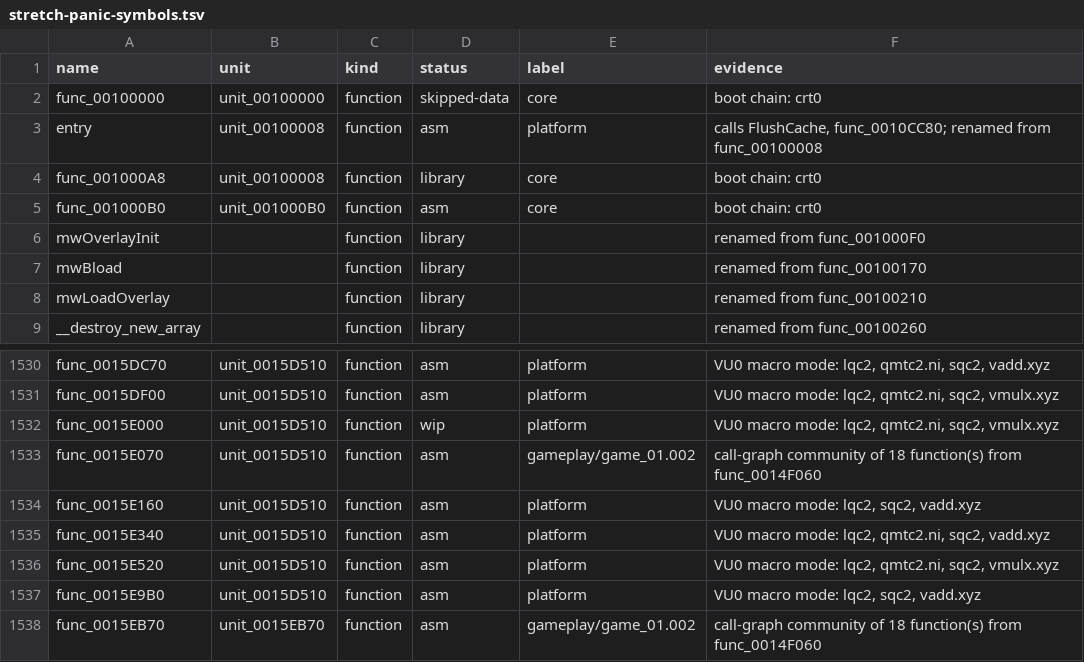
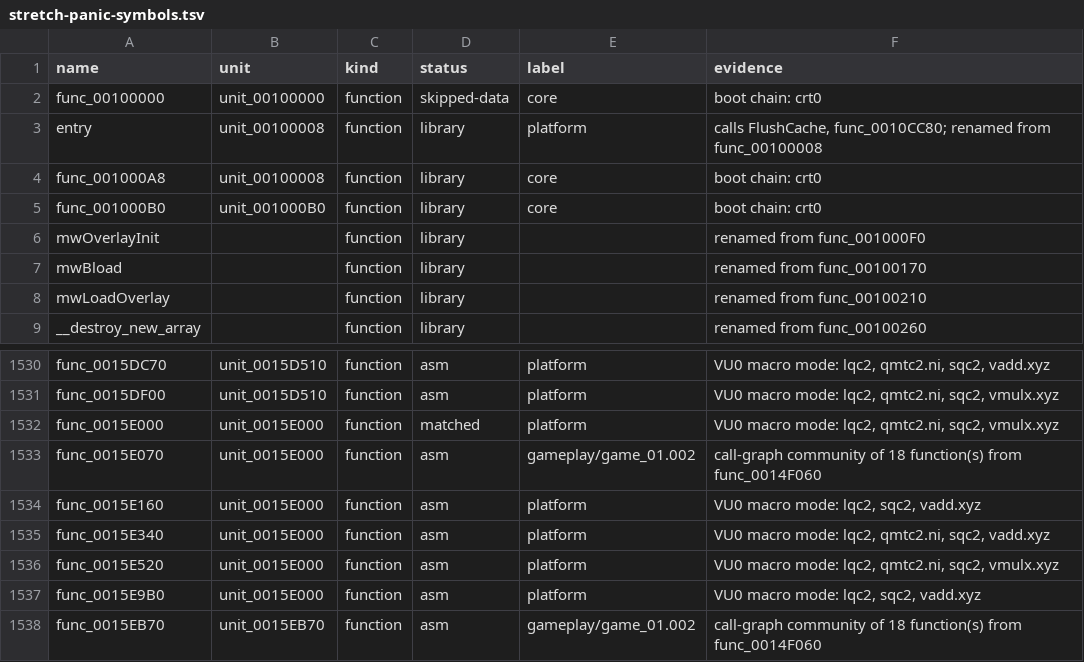
Before and after one commit to Harskov/stretch-panic-usa, a TSV file: symbols/stretch-panic-symbols.tsv, drawn as a sheet; only a part is shown, gaps mark what is left out.

```diff
--- a/symbols/stretch-panic-symbols.tsv
+++ b/symbols/stretch-panic-symbols.tsv
@@ -2,5 +2,5 @@ name	unit	kind	status	label	evidence
 func_00100000	unit_00100000	function	skipped-data	core	boot chain: crt0
-entry	unit_00100008	function	asm	platform	calls FlushCache, func_0010CC80; renamed from func_00100008
+entry	unit_00100008	function	library	platform	calls FlushCache, func_0010CC80; renamed from func_00100008
 func_001000A8	unit_00100008	function	library	core	boot chain: crt0
-func_001000B0	unit_001000B0	function	asm	core	boot chain: crt0
+func_001000B0	unit_001000B0	function	library	core	boot chain: crt0
 mwOverlayInit		function	library		renamed from func_001000F0
@@ -1531,8 +1531,8 @@ func_0015DC70	unit_0015D510	function	asm	platform	VU0 macro mode: lqc2, qmtc2.ni
 func_0015DF00	unit_0015D510	function	asm	platform	VU0 macro mode: lqc2, qmtc2.ni, sqc2, vmulx.xyz
-func_0015E000	unit_0015D510	function	wip	platform	VU0 macro mode: lqc2, qmtc2.ni, sqc2, vmulx.xyz
-func_0015E070	unit_0015D510	function	asm	gameplay/game_01.002	call-graph community of 18 function(s) from func_0014F060
-func_0015E160	unit_0015D510	function	asm	platform	VU0 macro mode: lqc2, sqc2, vadd.xyz
-func_0015E340	unit_0015D510	function	asm	platform	VU0 macro mode: lqc2, qmtc2.ni, sqc2, vadd.xyz
-func_0015E520	unit_0015D510	function	asm	platform	VU0 macro mode: lqc2, qmtc2.ni, sqc2, vmulx.xyz
-func_0015E9B0	unit_0015D510	function	asm	platform	VU0 macro mode: lqc2, sqc2, vadd.xyz
+func_0015E000	unit_0015E000	function	matched	platform	VU0 macro mode: lqc2, qmtc2.ni, sqc2, vmulx.xyz
+func_0015E070	unit_0015E000	function	asm	gameplay/game_01.002	call-graph community of 18 function(s) from func_0014F060
+func_0015E160	unit_0015E000	function	asm	platform	VU0 macro mode: lqc2, sqc2, vadd.xyz
+func_0015E340	unit_0015E000	function	asm	platform	VU0 macro mode: lqc2, qmtc2.ni, sqc2, vadd.xyz
+func_0015E520	unit_0015E000	function	asm	platform	VU0 macro mode: lqc2, qmtc2.ni, sqc2, vmulx.xyz
+func_0015E9B0	unit_0015E000	function	asm	platform	VU0 macro mode: lqc2, sqc2, vadd.xyz
 func_0015EB70	unit_0015EB70	function	asm	gameplay/game_01.002	call-graph community of 18 function(s) from func_0014F060
```
Also changed, not shown: config/SLES_503.10/symbols-evidence.tsv, config/SLPM_621.09/symbols-evidence.tsv, 18 other files.
